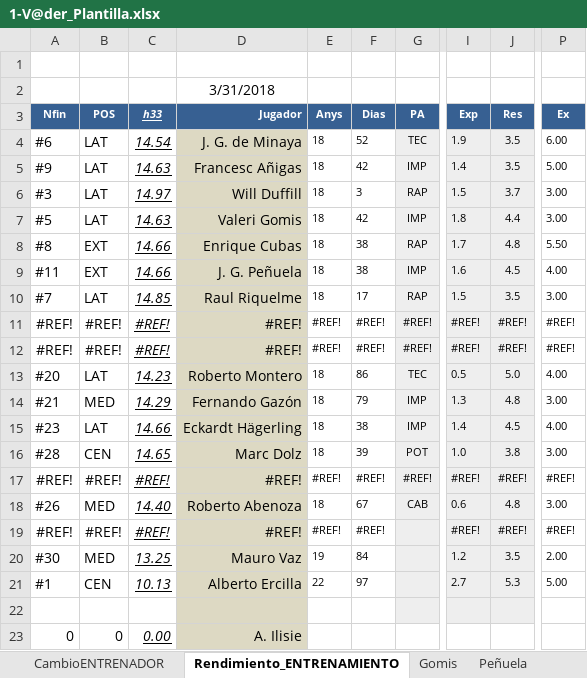
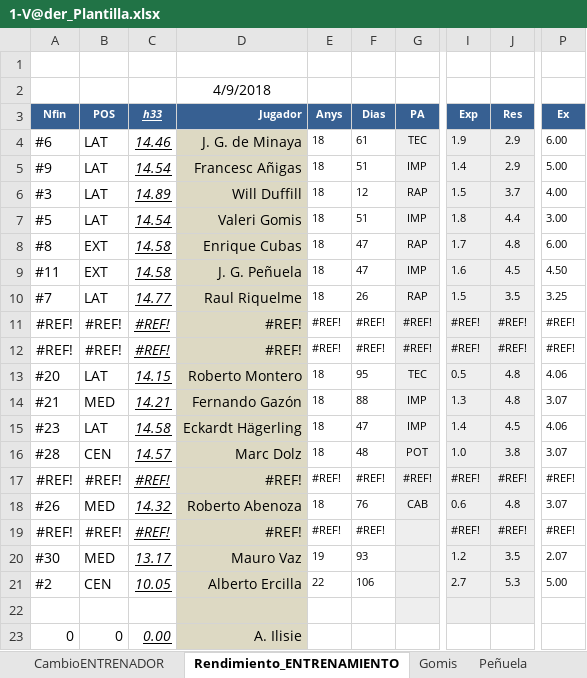
Before and after one commit to uny11/HI, an Excel workbook: projects/current/hattrick/1-V@der_Plantilla.xlsx, sheet Rendimiento_ENTRENAMIENTO, drawn as a sheet; only a part is shown, gaps mark what is left out; values as stored, in another font and other column widths than the file's, no borders; conditional formats not drawn; the diff names each change by its address in the sheet, - before the commit and + after, or states it on an @@ line.

```diff
--- a/projects/current/hattrick/1-V@der_Plantilla.xlsx (sheet Rendimiento_ENTRENAMIENTO)
+++ b/projects/current/hattrick/1-V@der_Plantilla.xlsx (sheet Rendimiento_ENTRENAMIENTO)
-D2: 3/31/2018
+D2: 4/9/2018
-C4: 14.54
+C4: 14.46
-F4: 52
+F4: 61
-J4:J5: 3.5
+J4:J5: 2.9
-C5: 14.63
+C5: 14.54
-F5: 42
+F5: 51
-C6: 14.97
+C6: 14.89
-F6: 3
+F6: 12
-P6: 3.00
+P6: 4.00
-C7: 14.63
+C7: 14.54
-F7: 42
+F7: 51
-C8:C9: 14.66
+C8:C9: 14.58
-F8:F9: 38
+F8:F9: 47
-P8: 5.50
+P8: 6.00
-P9: 4.00
+P9: 4.50
-C10: 14.85
+C10: 14.77
-F10: 17
+F10: 26
-P10: 3.00
+P10: 3.25
-C13: 14.23
+C13: 14.15
-F13: 86
+F13: 95
-J13: 5.0
+J13: 4.8
-P13: 4.00
+P13: 4.06
-C14: 14.29
+C14: 14.21
-F14: 79
+F14: 88
-P14: 3.00
+P14: 3.07
-C15: 14.66
+C15: 14.58
-F15: 38
+F15: 47
-P15: 4.00
+P15: 4.06
-C16: 14.65
+C16: 14.57
-F16: 39
+F16: 48
-P16: 3.00
+P16: 3.07
-C18: 14.40
+C18: 14.32
-F18: 67
+F18: 76
-P18: 3.00
+P18: 3.07
-C20: 13.25
+C20: 13.17
-F20: 84
+F20: 93
-P20: 2.00
+P20: 2.07
-A21: #1
+A21: #2
-C21: 10.13
+C21: 10.05
-F21: 97
+F21: 106
```
Also changed, not shown: sheet Evaluacion Jugadores, sheet PLANTILLA, formulas that keep their value.
